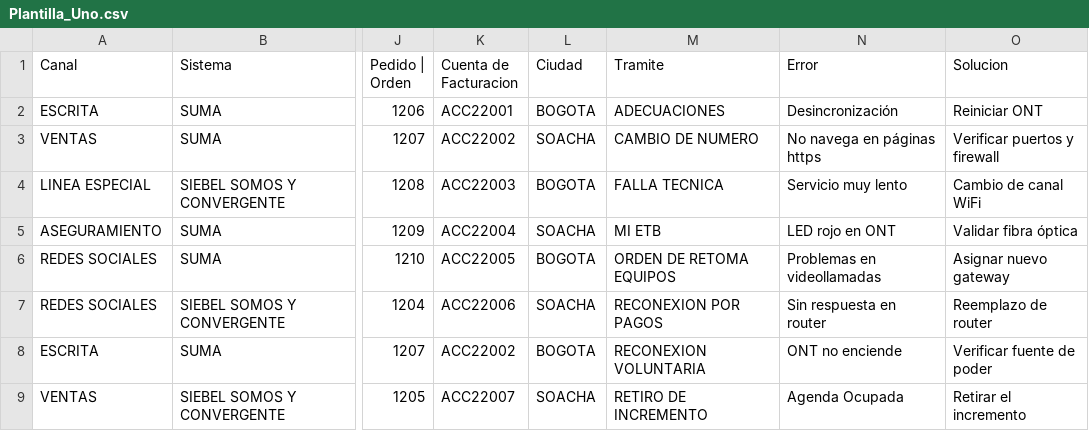
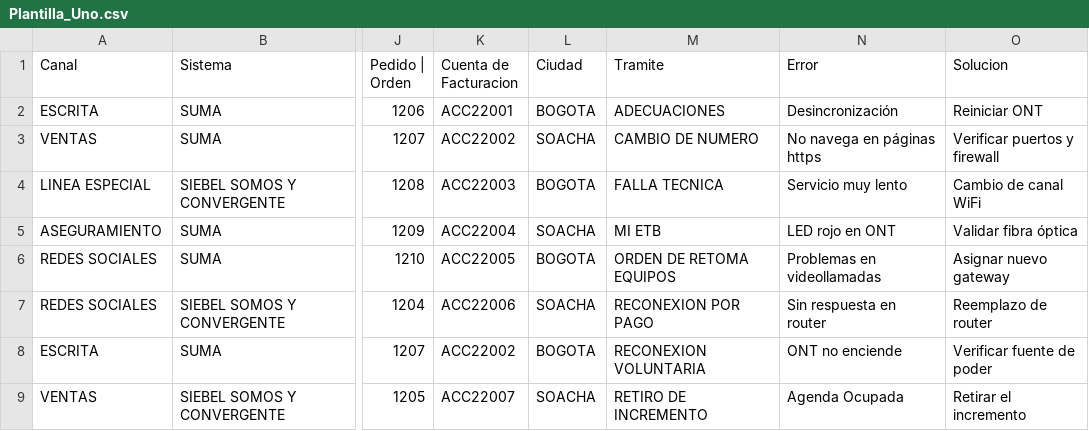
Before and after one commit to NR-ETB/GES-BOT, a CSV file: GES-BOT/Model/Excels/Plantilla_Uno.csv, drawn as a sheet; only a part is shown, gaps mark what is left out; the diff names each change by its address in the sheet, - before the commit and + after, or states it on an @@ line.

```diff
--- a/GES-BOT/Model/Excels/Plantilla_Uno.csv
+++ b/GES-BOT/Model/Excels/Plantilla_Uno.csv
-M7 (Tramite): RECONEXION POR PAGOS
+M7 (Tramite): RECONEXION POR PAGO
```
Also changed, not shown: GES-BOT/Model/Excels/Plantilla_Dos.csv, 3 other files.
